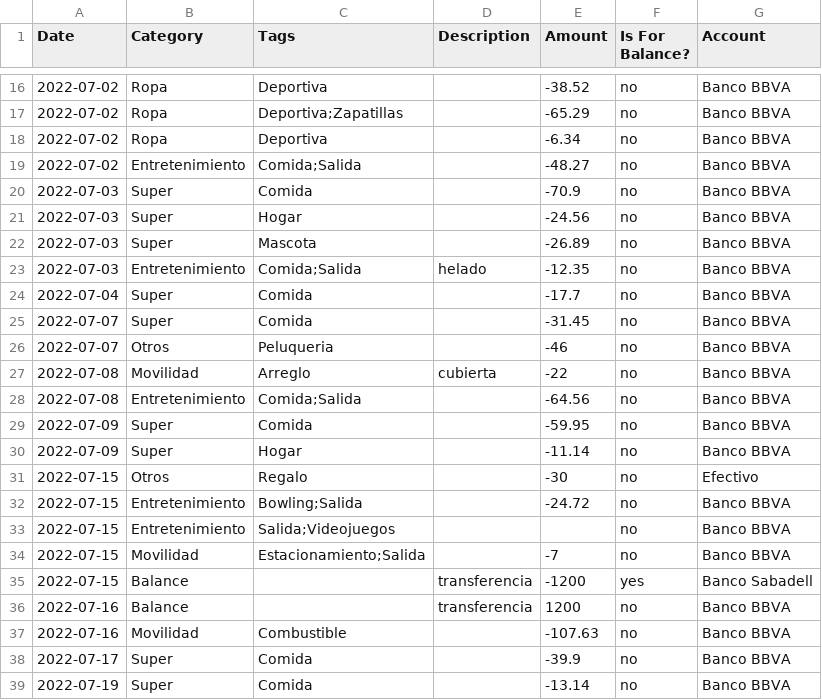
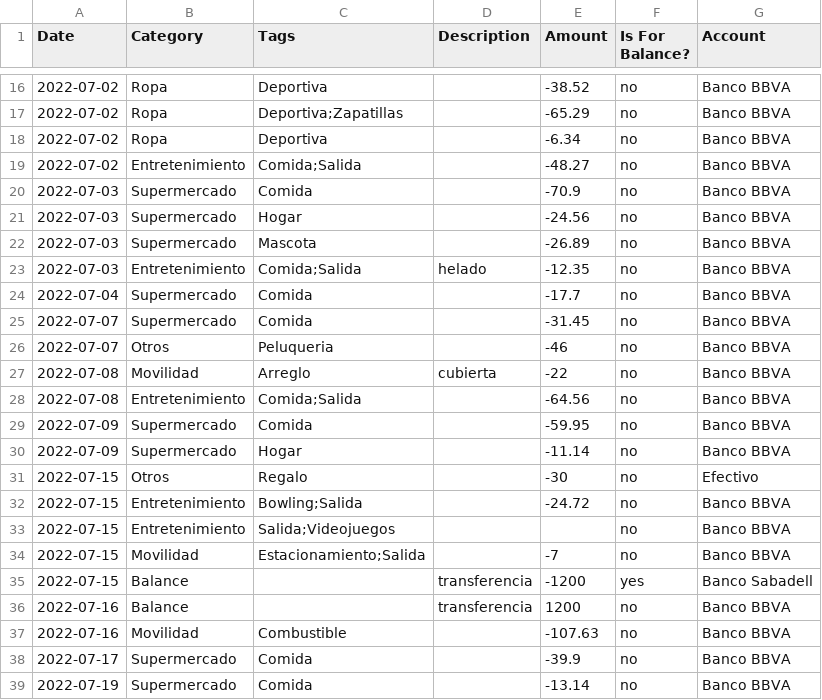
Before and after one commit to fede-mz/money-tracker, a CSV file: db/seeds/cash_flow.csv, drawn as a sheet; only a part is shown, gaps mark what is left out.

Commit message:
Adding CashFlow creation and Account balance

```diff
--- a/db/seeds/cash_flow.csv
+++ b/db/seeds/cash_flow.csv
@@ -19,8 +19,8 @@ Date,Category,Tags,Description,Amount,Is For Balance?,Account
 2022-07-02,Entretenimiento,Comida;Salida,,-48.27,no,Banco BBVA
-2022-07-03,Super,Comida,,-70.9,no,Banco BBVA
-2022-07-03,Super,Hogar,,-24.56,no,Banco BBVA
-2022-07-03,Super,Mascota,,-26.89,no,Banco BBVA
+2022-07-03,Supermercado,Comida,,-70.9,no,Banco BBVA
+2022-07-03,Supermercado,Hogar,,-24.56,no,Banco BBVA
+2022-07-03,Supermercado,Mascota,,-26.89,no,Banco BBVA
 2022-07-03,Entretenimiento,Comida;Salida,helado,-12.35,no,Banco BBVA
-2022-07-04,Super,Comida,,-17.7,no,Banco BBVA
-2022-07-07,Super,Comida,,-31.45,no,Banco BBVA
+2022-07-04,Supermercado,Comida,,-17.7,no,Banco BBVA
+2022-07-07,Supermercado,Comida,,-31.45,no,Banco BBVA
 2022-07-07,Otros,Peluqueria,,-46,no,Banco BBVA
@@ -28,4 +28,4 @@ Date,Category,Tags,Description,Amount,Is For Balance?,Account
 2022-07-08,Entretenimiento,Comida;Salida,,-64.56,no,Banco BBVA
-2022-07-09,Super,Comida,,-59.95,no,Banco BBVA
-2022-07-09,Super,Hogar,,-11.14,no,Banco BBVA
+2022-07-09,Supermercado,Comida,,-59.95,no,Banco BBVA
+2022-07-09,Supermercado,Hogar,,-11.14,no,Banco BBVA
 2022-07-15,Otros,Regalo,,-30,no,Efectivo
@@ -37,3 +37,3 @@ Date,Category,Tags,Description,Amount,Is For Balance?,Account
 2022-07-16,Movilidad,Combustible,,-107.63,no,Banco BBVA
-2022-07-17,Super,Comida,,-39.9,no,Banco BBVA
-2022-07-19,Super,Comida,,-13.14,no,Banco BBVA
+2022-07-17,Supermercado,Comida,,-39.9,no,Banco BBVA
+2022-07-19,Supermercado,Comida,,-13.14,no,Banco BBVA
```
Also changed, not shown: 22 other files.
